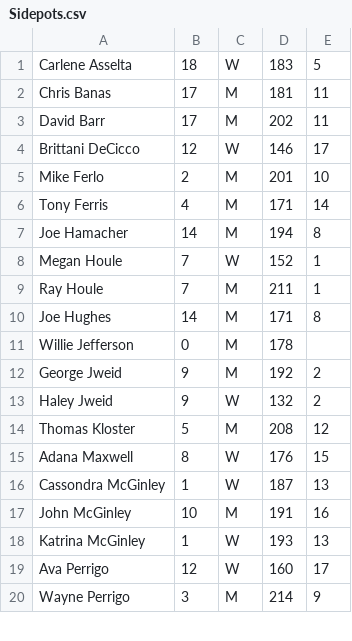
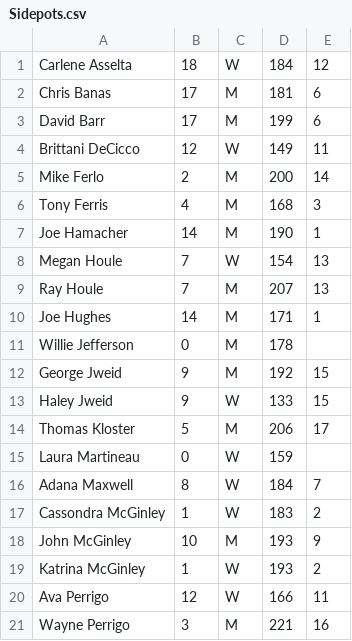
Before and after one commit to perrigow/doubles, a CSV file: assets/fetch/Sidepots.csv, drawn as a sheet; only a part is shown; the diff covers the shown part only.

```diff
--- a/assets/fetch/Sidepots.csv
+++ b/assets/fetch/Sidepots.csv
@@ -1,20 +1,21 @@
-"Carlene Asselta","18","W","183","5"
-"Chris Banas","17","M","181","11"
-"David Barr","17","M","202","11"
-"Brittani DeCicco","12","W","146","17"
-"Mike Ferlo","2","M","201","10"
-"Tony Ferris","4","M","171","14"
-"Joe Hamacher","14","M","194","8"
-"Megan Houle","7","W","152","1"
-"Ray Houle","7","M","211","1"
-"Joe Hughes","14","M","171","8"
+"Carlene Asselta","18","W","184","12"
+"Chris Banas","17","M","181","6"
+"David Barr","17","M","199","6"
+"Brittani DeCicco","12","W","149","11"
+"Mike Ferlo","2","M","200","14"
+"Tony Ferris","4","M","168","3"
+"Joe Hamacher","14","M","190","1"
+"Megan Houle","7","W","154","13"
+"Ray Houle","7","M","207","13"
+"Joe Hughes","14","M","171","1"
 "Willie Jefferson","0","M","178",""
-"George Jweid","9","M","192","2"
-"Haley Jweid","9","W","132","2"
-"Thomas Kloster","5","M","208","12"
-"Adana Maxwell","8","W","176","15"
-"Cassondra McGinley","1","W","187","13"
-"John McGinley","10","M","191","16"
-"Katrina McGinley","1","W","193","13"
-"Ava Perrigo","12","W","160","17"
-"Wayne Perrigo","3","M","214","9"
+"George Jweid","9","M","192","15"
+"Haley Jweid","9","W","133","15"
+"Thomas Kloster","5","M","206","17"
+"Laura Martineau","0","W","159",""
+"Adana Maxwell","8","W","184","7"
+"Cassondra McGinley","1","W","183","2"
+"John McGinley","10","M","193","9"
+"Katrina McGinley","1","W","193","2"
+"Ava Perrigo","12","W","166","11"
+"Wayne Perrigo","3","M","221","16"
```
Also changed, not shown: 3 added rows, 1 removed row and 33 edited cells elsewhere in this file, 3 other files.
